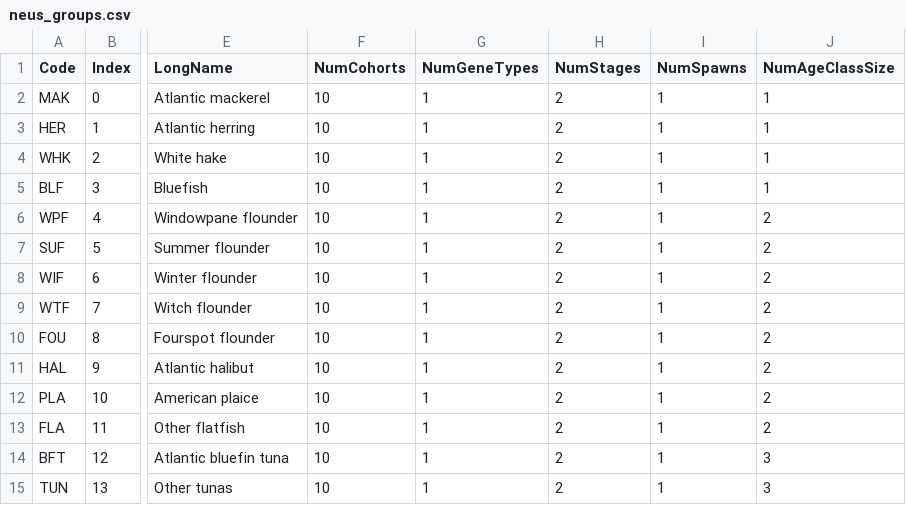
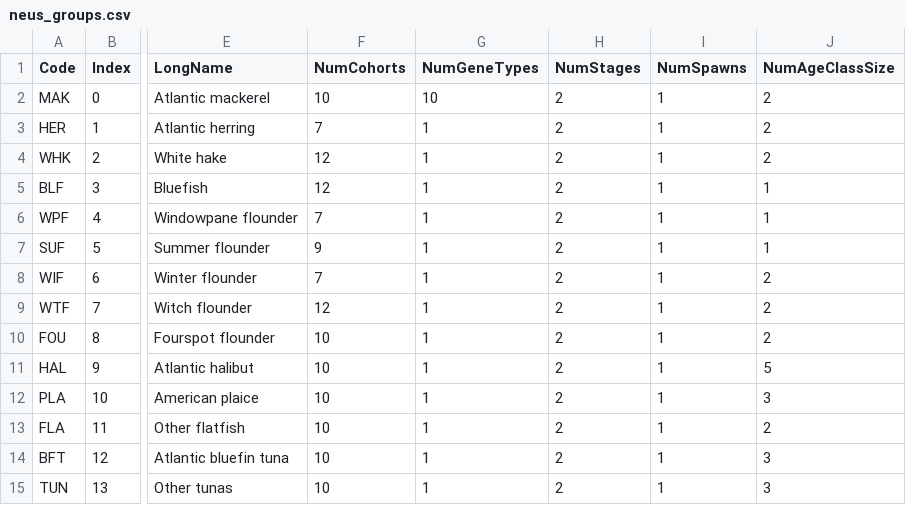
Before and after one commit to NEFSC/READ-EDAB-neusAtlantis, a CSV file: currentVersion/neus_groups.csv, drawn as a sheet; only a part is shown, gaps mark what is left out; the diff covers the shown part only; the diff names each change by its address in the sheet, - before the commit and + after, or states it on an @@ line.

Commit message:
Changed age-based parameters to reflect fishbase and NOAA data - AgeClassSize - NumAgeClasses - age_mat - li_a - li_b

```diff
--- a/currentVersion/neus_groups.csv
+++ b/currentVersion/neus_groups.csv
-G2 (NumGeneTypes): 1
+G2 (NumGeneTypes): 10
-J2:J4 (NumAgeClassSize): 1
+J2:J4 (NumAgeClassSize): 2
-F3 (NumCohorts): 10
+F3 (NumCohorts): 7
-F4:F5 (NumCohorts): 10
+F4:F5 (NumCohorts): 12
-F6 (NumCohorts): 10
+F6 (NumCohorts): 7
-J6:J7 (NumAgeClassSize): 2
+J6:J7 (NumAgeClassSize): 1
-F7 (NumCohorts): 10
+F7 (NumCohorts): 9
-F8 (NumCohorts): 10
+F8 (NumCohorts): 7
-F9 (NumCohorts): 10
+F9 (NumCohorts): 12
-J11 (NumAgeClassSize): 2
+J11 (NumAgeClassSize): 5
-J12 (NumAgeClassSize): 2
+J12 (NumAgeClassSize): 3
```
Also changed, not shown: 35 edited cells elsewhere in this file, 1 other file.
